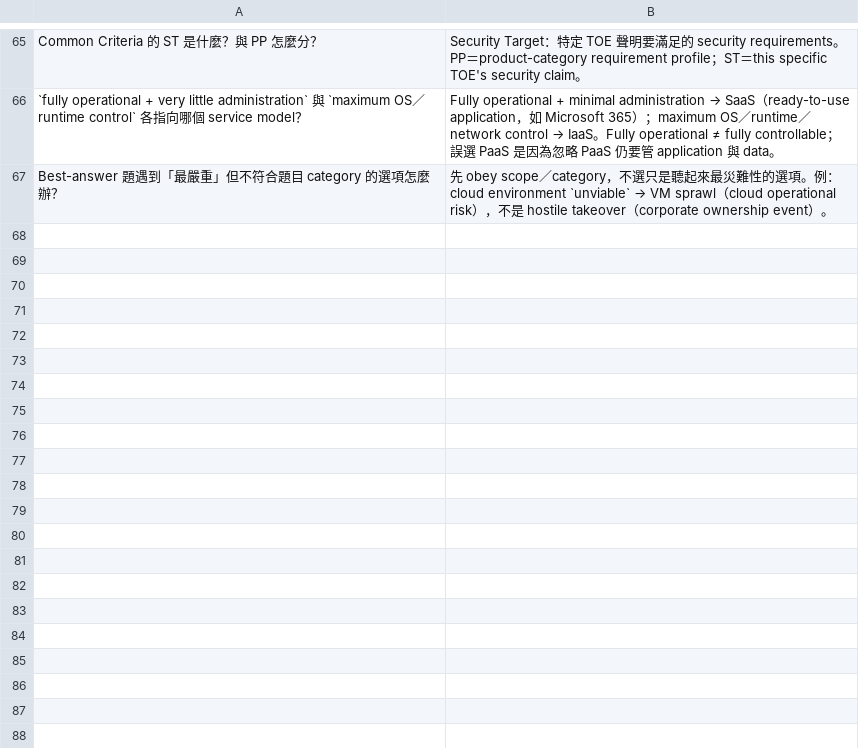
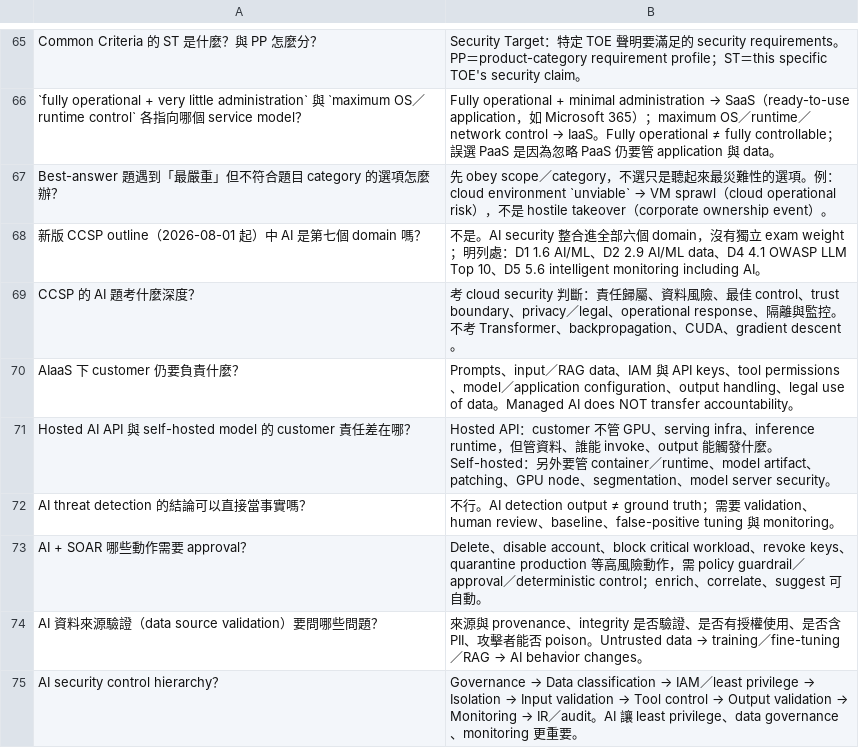
Before and after one commit to dennislee928/academy-central, a TSV file: CCSP/simulate-test/flash card/knowt-d1-cloud-concepts.tsv, drawn as a sheet; only a part is shown, gaps mark what is left out.

```diff
--- a/CCSP/simulate-test/flash card/knowt-d1-cloud-concepts.tsv
+++ b/CCSP/simulate-test/flash card/knowt-d1-cloud-concepts.tsv
@@ -67 +67,9 @@ Common Criteria 的 ST 是什麼？與 PP 怎麼分？	Security Target：特定
 Best-answer 題遇到「最嚴重」但不符合題目 category 的選項怎麼辦？	先 obey scope／category，不選只是聽起來最災難性的選項。例：cloud environment `unviable` → VM sprawl（cloud operational risk），不是 hostile takeover（corporate ownership event）。
+新版 CCSP outline（2026-08-01 起）中 AI 是第七個 domain 嗎？	不是。AI security 整合進全部六個 domain，沒有獨立 exam weight；明列處：D1 1.6 AI/ML、D2 2.9 AI/ML data、D4 4.1 OWASP LLM Top 10、D5 5.6 intelligent monitoring including AI。
+CCSP 的 AI 題考什麼深度？	考 cloud security 判斷：責任歸屬、資料風險、最佳 control、trust boundary、privacy／legal、operational response、隔離與監控。不考 Transformer、backpropagation、CUDA、gradient descent。
+AIaaS 下 customer 仍要負責什麼？	Prompts、input／RAG data、IAM 與 API keys、tool permissions、model／application configuration、output handling、legal use of data。Managed AI does NOT transfer accountability。
+Hosted AI API 與 self-hosted model 的 customer 責任差在哪？	Hosted API：customer 不管 GPU、serving infra、inference runtime，但管資料、誰能 invoke、output 能觸發什麼。Self-hosted：另外要管 container／runtime、model artifact、patching、GPU node、segmentation、model server security。
+AI threat detection 的結論可以直接當事實嗎？	不行。AI detection output ≠ ground truth；需要 validation、human review、baseline、false-positive tuning 與 monitoring。
+AI + SOAR 哪些動作需要 approval？	Delete、disable account、block critical workload、revoke keys、quarantine production 等高風險動作，需 policy guardrail／approval／deterministic control；enrich、correlate、suggest 可自動。
+AI 資料來源驗證（data source validation）要問哪些問題？	來源與 provenance、integrity 是否驗證、是否有授權使用、是否含 PII、攻擊者能否 poison。Untrusted data → training／fine-tuning／RAG → AI behavior changes。
+AI security control hierarchy？	Governance → Data classification → IAM／least privilege → Isolation → Input validation → Tool control → Output validation → Monitoring → IR／audit。AI 讓 least privilege、data governance、monitoring 更重要。
```
Also changed, not shown: CCSP/simulate-test/flash card/knowt-d2-data-security.tsv, CCSP/simulate-test/flash card/knowt-d3-infrastructure.tsv, 5 other files.
